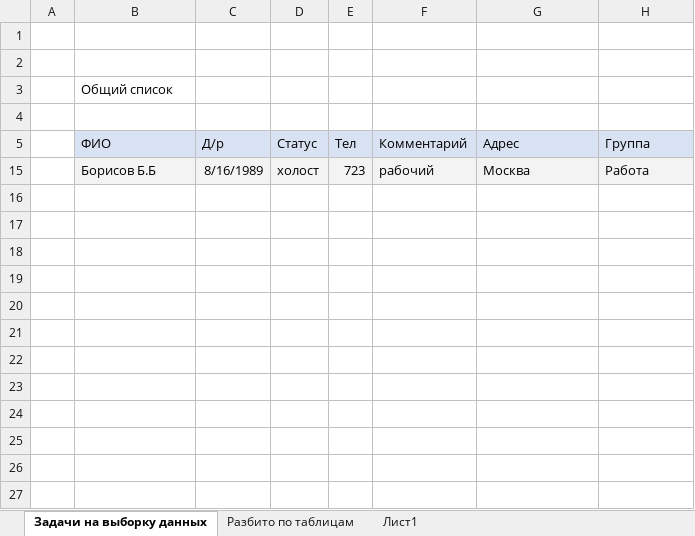
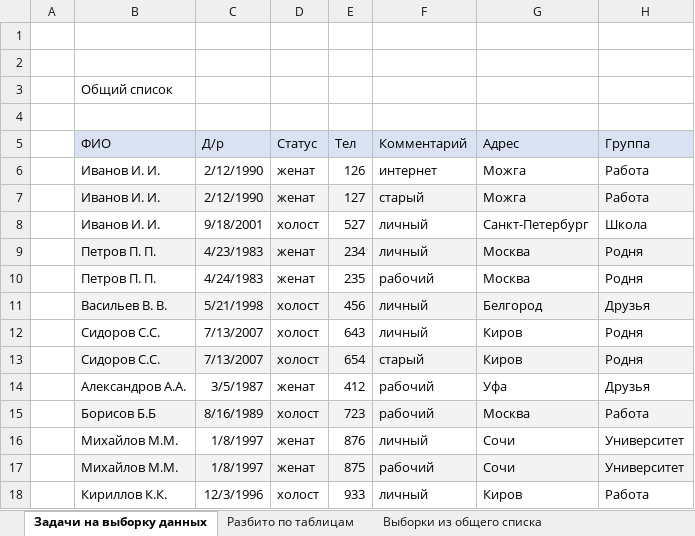
Before and after one commit to ArsenyPtitsyn/IntroductionToDatabases, an Excel workbook: homework2/DataForHomework2.xlsx, sheet Задачи на выборку данных, drawn as a sheet; values as stored, in another font and other column widths than the file's, no borders; the diff names each change by its address in the sheet, - before the commit and + after, or states it on an @@ line.

Commit message:
First task completed

```diff
--- a/homework2/DataForHomework2.xlsx (sheet Задачи на выборку данных)
+++ b/homework2/DataForHomework2.xlsx (sheet Задачи на выборку данных)
-sheet tab: Лист1
+sheet tab: Выборки из общего списка
@@ row 6 unhidden:  | Иванов И. И. | 2/12/1990 | женат | 126 | интернет | Можга | Работа @@
@@ row 7 unhidden:  | Иванов И. И. | 2/12/1990 | женат | 127 | старый | Можга | Работа @@
@@ row 8 unhidden:  | Иванов И. И. | 9/18/2001 | холост | 527 | личный | Санкт-Петербург | Школа @@
@@ row 9 unhidden:  | Петров П. П. | 4/23/1983 | женат | 234 | личный | Москва | Родня @@
@@ row 10 unhidden:  | Петров П. П. | 4/24/1983 | женат | 235 | рабочий | Москва | Родня @@
@@ row 11 unhidden:  | Васильев В. В. | 5/21/1998 | холост | 456 | личный | Белгород | Друзья @@
@@ row 12 unhidden:  | Сидоров С.С. | 7/13/2007 | холост | 643 | личный | Киров | Родня @@
@@ row 13 unhidden:  | Сидоров С.С. | 7/13/2007 | холост | 654 | старый | Киров | Родня @@
@@ row 14 unhidden:  | Александров А.А. | 3/5/1987 | женат | 412 | рабочий | Уфа | Друзья @@
@@ row 16 unhidden:  | Михайлов М.М. | 1/8/1997 | женат | 876 | личный | Сочи | Университет @@
@@ row 17 unhidden:  | Михайлов М.М. | 1/8/1997 | женат | 875 | рабочий | Сочи | Университет @@
@@ row 18 unhidden:  | Кириллов К.К. | 12/3/1996 | холост | 933 | личный | Киров | Работа @@
```
Also changed, not shown: sheet Выборки из общего списка.
